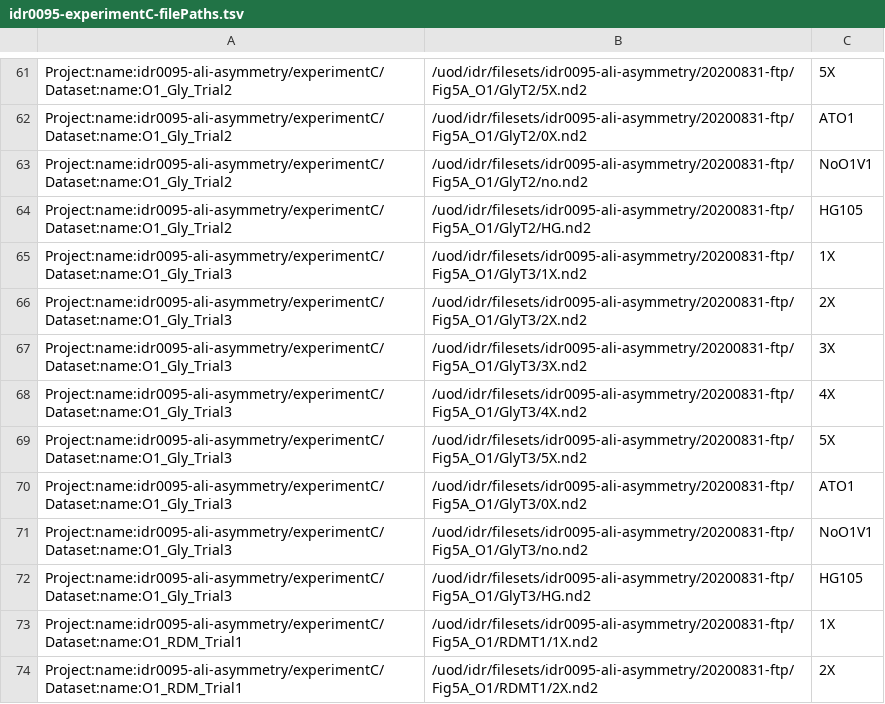
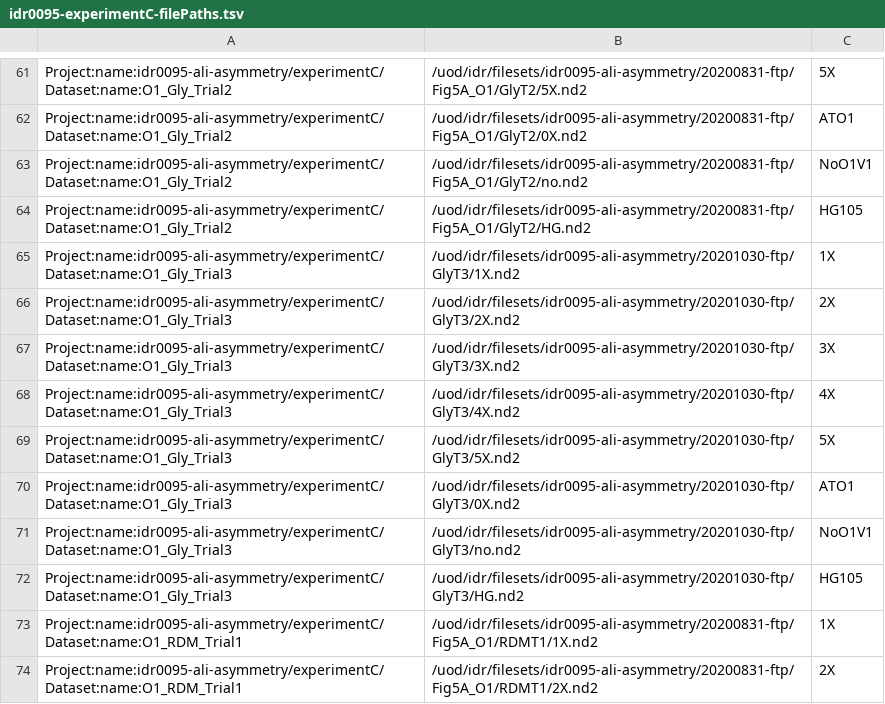
Before and after one commit to IDR/idr0095-ali-asymmetry, a TSV file: experimentC/idr0095-experimentC-filePaths.tsv, drawn as a sheet; only a part is shown, gaps mark what is left out.

Commit message:
Use latest uploaded files for O1_Gly_Trial3

```diff
--- a/experimentC/idr0095-experimentC-filePaths.tsv
+++ b/experimentC/idr0095-experimentC-filePaths.tsv
@@ -64,10 +64,10 @@ Project:name:idr0095-ali-asymmetry/experimentC/Dataset:name:O1_Gly_Trial2	/uod/i
 Project:name:idr0095-ali-asymmetry/experimentC/Dataset:name:O1_Gly_Trial2	/uod/idr/filesets/idr0095-ali-asymmetry/20200831-ftp/Fig5A_O1/GlyT2/HG.nd2	HG105
-Project:name:idr0095-ali-asymmetry/experimentC/Dataset:name:O1_Gly_Trial3	/uod/idr/filesets/idr0095-ali-asymmetry/20200831-ftp/Fig5A_O1/GlyT3/1X.nd2	1X
-Project:name:idr0095-ali-asymmetry/experimentC/Dataset:name:O1_Gly_Trial3	/uod/idr/filesets/idr0095-ali-asymmetry/20200831-ftp/Fig5A_O1/GlyT3/2X.nd2	2X
-Project:name:idr0095-ali-asymmetry/experimentC/Dataset:name:O1_Gly_Trial3	/uod/idr/filesets/idr0095-ali-asymmetry/20200831-ftp/Fig5A_O1/GlyT3/3X.nd2	3X
-Project:name:idr0095-ali-asymmetry/experimentC/Dataset:name:O1_Gly_Trial3	/uod/idr/filesets/idr0095-ali-asymmetry/20200831-ftp/Fig5A_O1/GlyT3/4X.nd2	4X
-Project:name:idr0095-ali-asymmetry/experimentC/Dataset:name:O1_Gly_Trial3	/uod/idr/filesets/idr0095-ali-asymmetry/20200831-ftp/Fig5A_O1/GlyT3/5X.nd2	5X
-Project:name:idr0095-ali-asymmetry/experimentC/Dataset:name:O1_Gly_Trial3	/uod/idr/filesets/idr0095-ali-asymmetry/20200831-ftp/Fig5A_O1/GlyT3/0X.nd2	ATO1
-Project:name:idr0095-ali-asymmetry/experimentC/Dataset:name:O1_Gly_Trial3	/uod/idr/filesets/idr0095-ali-asymmetry/20200831-ftp/Fig5A_O1/GlyT3/no.nd2	NoO1V1
-Project:name:idr0095-ali-asymmetry/experimentC/Dataset:name:O1_Gly_Trial3	/uod/idr/filesets/idr0095-ali-asymmetry/20200831-ftp/Fig5A_O1/GlyT3/HG.nd2	HG105
+Project:name:idr0095-ali-asymmetry/experimentC/Dataset:name:O1_Gly_Trial3	/uod/idr/filesets/idr0095-ali-asymmetry/20201030-ftp/GlyT3/1X.nd2	1X
+Project:name:idr0095-ali-asymmetry/experimentC/Dataset:name:O1_Gly_Trial3	/uod/idr/filesets/idr0095-ali-asymmetry/20201030-ftp/GlyT3/2X.nd2	2X
+Project:name:idr0095-ali-asymmetry/experimentC/Dataset:name:O1_Gly_Trial3	/uod/idr/filesets/idr0095-ali-asymmetry/20201030-ftp/GlyT3/3X.nd2	3X
+Project:name:idr0095-ali-asymmetry/experimentC/Dataset:name:O1_Gly_Trial3	/uod/idr/filesets/idr0095-ali-asymmetry/20201030-ftp/GlyT3/4X.nd2	4X
+Project:name:idr0095-ali-asymmetry/experimentC/Dataset:name:O1_Gly_Trial3	/uod/idr/filesets/idr0095-ali-asymmetry/20201030-ftp/GlyT3/5X.nd2	5X
+Project:name:idr0095-ali-asymmetry/experimentC/Dataset:name:O1_Gly_Trial3	/uod/idr/filesets/idr0095-ali-asymmetry/20201030-ftp/GlyT3/0X.nd2	ATO1
+Project:name:idr0095-ali-asymmetry/experimentC/Dataset:name:O1_Gly_Trial3	/uod/idr/filesets/idr0095-ali-asymmetry/20201030-ftp/GlyT3/no.nd2	NoO1V1
+Project:name:idr0095-ali-asymmetry/experimentC/Dataset:name:O1_Gly_Trial3	/uod/idr/filesets/idr0095-ali-asymmetry/20201030-ftp/GlyT3/HG.nd2	HG105
 Project:name:idr0095-ali-asymmetry/experimentC/Dataset:name:O1_RDM_Trial1	/uod/idr/filesets/idr0095-ali-asymmetry/20200831-ftp/Fig5A_O1/RDMT1/1X.nd2	1X
```
